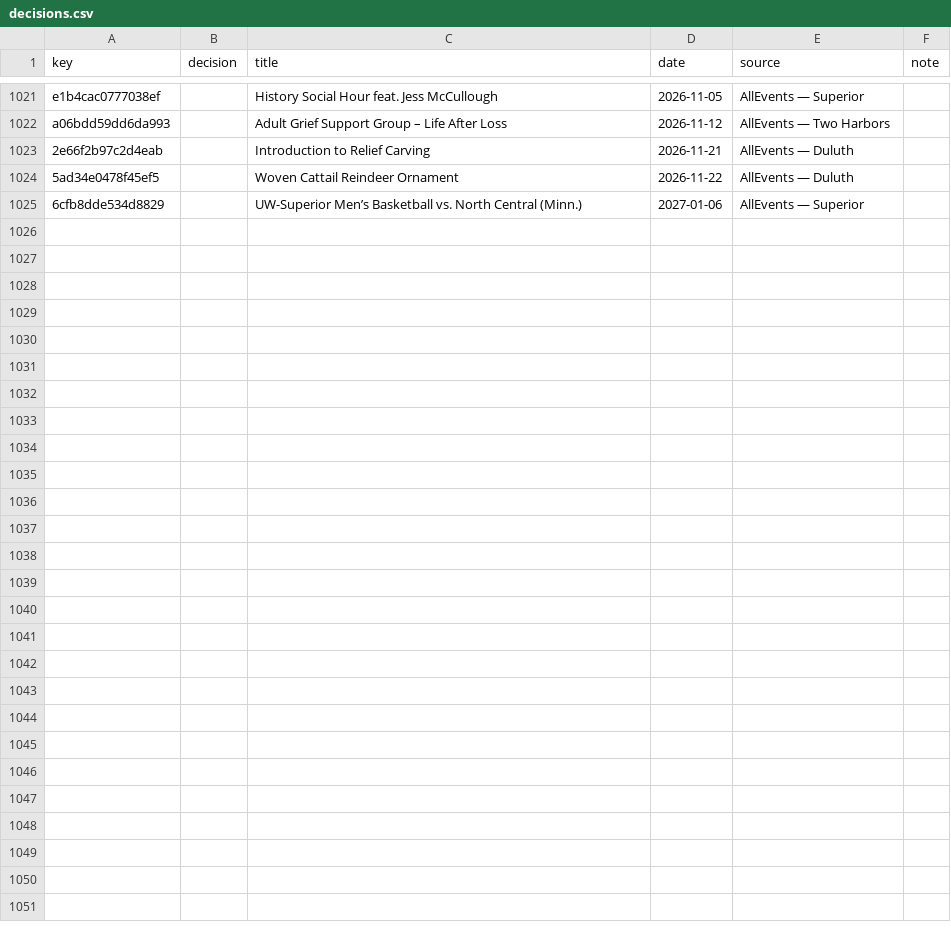
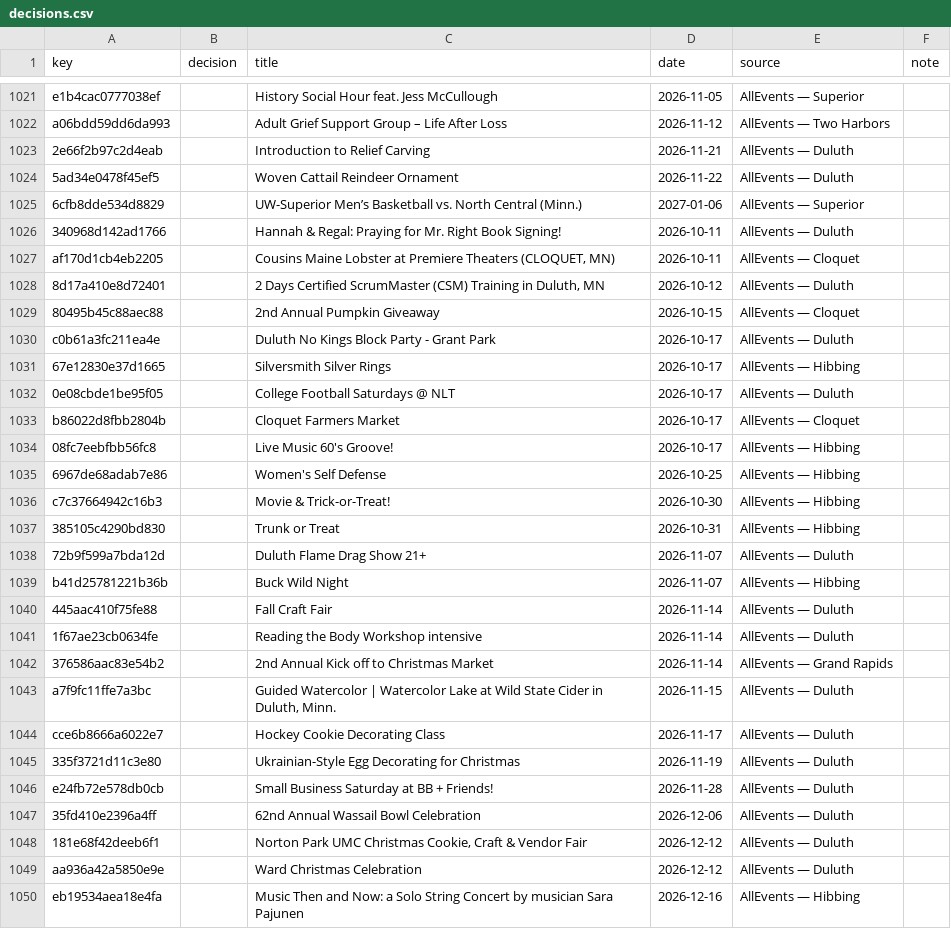
Before and after one commit to 8r0wnie/northland-events, a CSV file: site/data/decisions.csv, drawn as a sheet; only a part is shown, gaps mark what is left out.

```diff
--- a/site/data/decisions.csv
+++ b/site/data/decisions.csv
@@ -1025 +1025,26 @@ a06bdd59dd6da993,,Adult Grief Support Group – Life After Loss,2026-11-12,AllEv
 6cfb8dde534d8829,,UW-Superior Men’s Basketball vs. North Central (Minn.),2027-01-06,AllEvents — Superior,
+340968d142ad1766,,Hannah & Regal: Praying for Mr. Right Book Signing!,2026-10-11,AllEvents — Duluth,
+af170d1cb4eb2205,,"Cousins Maine Lobster at Premiere Theaters (CLOQUET, MN)",2026-10-11,AllEvents — Cloquet,
+8d17a410e8d72401,,"2 Days Certified ScrumMaster (CSM) Training in Duluth, MN",2026-10-12,AllEvents — Duluth,
+80495b45c88aec88,,2nd Annual Pumpkin Giveaway,2026-10-15,AllEvents — Cloquet,
+c0b61a3fc211ea4e,,Duluth No Kings Block Party - Grant Park,2026-10-17,AllEvents — Duluth,
+67e12830e37d1665,,Silversmith Silver Rings,2026-10-17,AllEvents — Hibbing,
+0e08cbde1be95f05,,College Football Saturdays @ NLT,2026-10-17,AllEvents — Duluth,
+b86022d8fbb2804b,,Cloquet Farmers Market,2026-10-17,AllEvents — Cloquet,
+08fc7eebfbb56fc8,,Live Music 60's Groove!,2026-10-17,AllEvents — Hibbing,
+6967de68adab7e86,,Women's Self Defense,2026-10-25,AllEvents — Hibbing,
+c7c37664942c16b3,,Movie & Trick-or-Treat!,2026-10-30,AllEvents — Hibbing,
+385105c4290bd830,,Trunk or Treat,2026-10-31,AllEvents — Hibbing,
+72b9f599a7bda12d,,Duluth Flame Drag Show 21+,2026-11-07,AllEvents — Duluth,
+b41d25781221b36b,,Buck Wild Night,2026-11-07,AllEvents — Hibbing,
+445aac410f75fe88,,Fall Craft Fair,2026-11-14,AllEvents — Duluth,
+1f67ae23cb0634fe,,Reading the Body Workshop intensive,2026-11-14,AllEvents — Duluth,
+376586aac83e54b2,,2nd Annual Kick off to Christmas Market,2026-11-14,AllEvents — Grand Rapids,
+a7f9fc11ffe7a3bc,,"Guided Watercolor | Watercolor Lake at Wild State Cider in Duluth, Minn.",2026-11-15,AllEvents — Duluth,
+cce6b8666a6022e7,,Hockey Cookie Decorating Class,2026-11-17,AllEvents — Duluth,
+335f3721d11c3e80,,Ukrainian-Style Egg Decorating for Christmas,2026-11-19,AllEvents — Duluth,
+e24fb72e578db0cb,,Small Business Saturday at BB + Friends!,2026-11-28,AllEvents — Duluth,
+35fd410e2396a4ff,,62nd Annual Wassail Bowl Celebration,2026-12-06,AllEvents — Duluth,
+181e68f42deeb6f1,,"Norton Park UMC Christmas Cookie, Craft & Vendor Fair",2026-12-12,AllEvents — Duluth,
+aa936a42a5850e9e,,Ward Christmas Celebration,2026-12-12,AllEvents — Duluth,
+eb19534aea18e4fa,,Music Then and Now: a Solo String Concert by musician Sara Pajunen,2026-12-16,AllEvents — Hibbing,
```
Also changed, not shown: moderation/decisions.csv, 7 other files.
